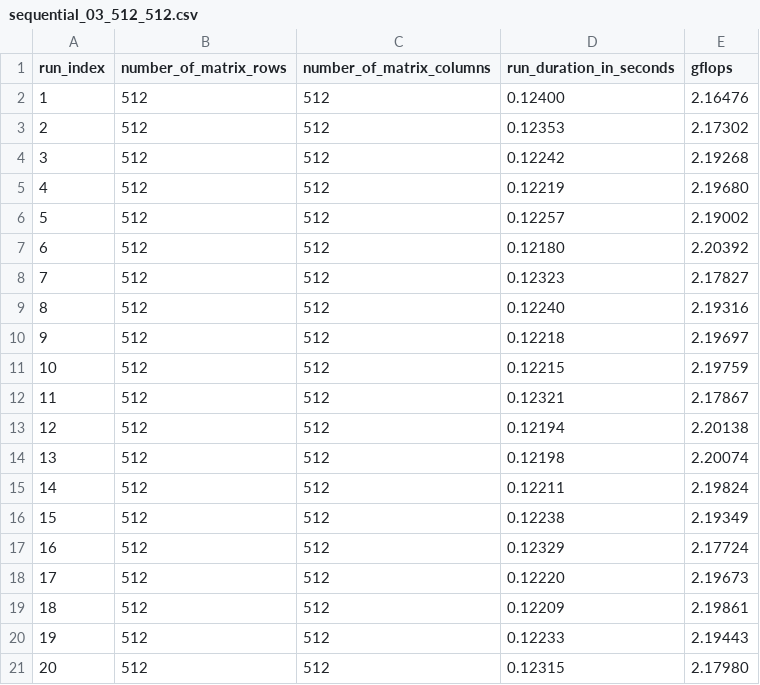
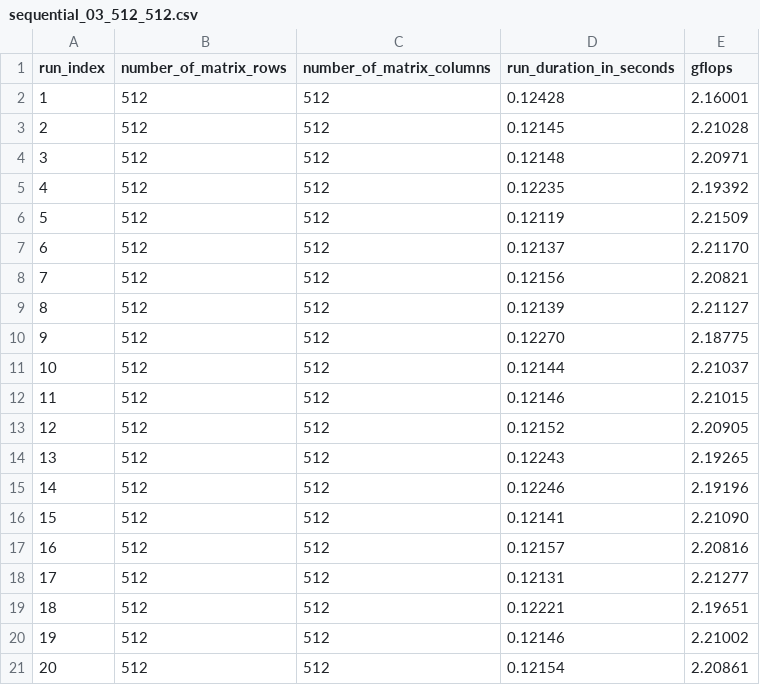
Before and after one commit to PavleSarenac/master-of-science-studies, a CSV file: courses/development-and-application-of-computer-hardware-accelerators/homework/01_control_flow_multicore_execution_model/benchmarking_results/sequential/sequential_03/sequential_03_512_512.csv, drawn as a sheet.

```diff
--- a/courses/development-and-application-of-computer-hardware-accelerators/homework/01_control_flow_multicore_execution_model/benchmarking_results/sequential/sequential_03/sequential_03_512_512.csv
+++ b/courses/development-and-application-of-computer-hardware-accelerators/homework/01_control_flow_multicore_execution_model/benchmarking_results/sequential/sequential_03/sequential_03_512_512.csv
@@ -1,21 +1,21 @@
 run_index,number_of_matrix_rows,number_of_matrix_columns,run_duration_in_seconds,gflops
-1,512,512,0.12400,2.16476
-2,512,512,0.12353,2.17302
-3,512,512,0.12242,2.19268
-4,512,512,0.12219,2.19680
-5,512,512,0.12257,2.19002
-6,512,512,0.12180,2.20392
-7,512,512,0.12323,2.17827
-8,512,512,0.12240,2.19316
-9,512,512,0.12218,2.19697
-10,512,512,0.12215,2.19759
-11,512,512,0.12321,2.17867
-12,512,512,0.12194,2.20138
-13,512,512,0.12198,2.20074
-14,512,512,0.12211,2.19824
-15,512,512,0.12238,2.19349
-16,512,512,0.12329,2.17724
-17,512,512,0.12220,2.19673
-18,512,512,0.12209,2.19861
-19,512,512,0.12233,2.19443
-20,512,512,0.12315,2.17980
+1,512,512,0.12428,2.16001
+2,512,512,0.12145,2.21028
+3,512,512,0.12148,2.20971
+4,512,512,0.12235,2.19392
+5,512,512,0.12119,2.21509
+6,512,512,0.12137,2.21170
+7,512,512,0.12156,2.20821
+8,512,512,0.12139,2.21127
+9,512,512,0.12270,2.18775
+10,512,512,0.12144,2.21037
+11,512,512,0.12146,2.21015
+12,512,512,0.12152,2.20905
+13,512,512,0.12243,2.19265
+14,512,512,0.12246,2.19196
+15,512,512,0.12141,2.21090
+16,512,512,0.12157,2.20816
+17,512,512,0.12131,2.21277
+18,512,512,0.12221,2.19651
+19,512,512,0.12146,2.21002
+20,512,512,0.12154,2.20861
```
Also changed, not shown: courses/development-and-application-of-computer-hardware-accelerators/homework/01_control_flow_multicore_execution_model/benchmarking_results/sequential/sequential_01/sequential_01_1024_1024.csv, 5 other files.
